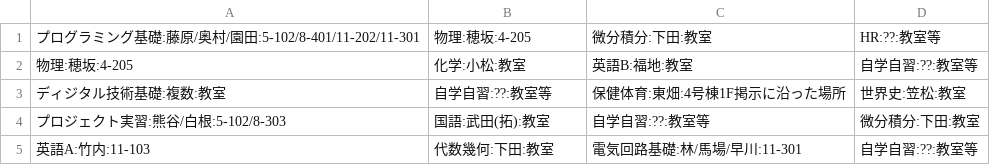
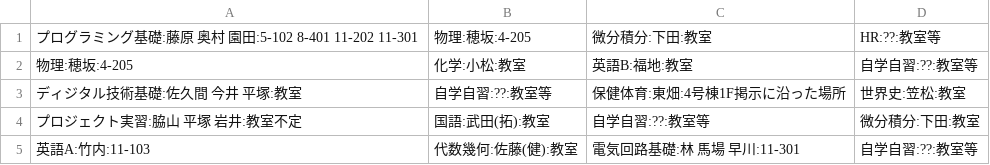
Before and after one commit to Agatsuma854/get_timetable, a CSV file: 2019_first_IT2.csv, drawn as a sheet.

```diff
--- a/2019_first_IT2.csv
+++ b/2019_first_IT2.csv
@@ -1,5 +1,5 @@
-プログラミング基礎:藤原/奥村/園田:5-102/8-401/11-202/11-301,物理:穂坂:4-205,微分積分:下田:教室,HR:??:教室等
+プログラミング基礎:藤原 奥村 園田:5-102 8-401 11-202 11-301,物理:穂坂:4-205,微分積分:下田:教室,HR:??:教室等
 物理:穂坂:4-205,化学:小松:教室,英語B:福地:教室,自学自習:??:教室等
-ディジタル技術基礎:複数:教室,自学自習:??:教室等,保健体育:東畑:4号棟1F掲示に沿った場所,世界史:笠松:教室
-プロジェクト実習:熊谷/白根:5-102/8-303,国語:武田(拓):教室,自学自習:??:教室等,微分積分:下田:教室
-英語A:竹内:11-103,代数幾何:下田:教室,電気回路基礎:林/馬場/早川:11-301,自学自習:??:教室等
+ディジタル技術基礎:佐久間 今井 平塚:教室,自学自習:??:教室等,保健体育:東畑:4号棟1F掲示に沿った場所,世界史:笠松:教室
+プロジェクト実習:脇山 平塚 岩井:教室不定,国語:武田(拓):教室,自学自習:??:教室等,微分積分:下田:教室
+英語A:竹内:11-103,代数幾何:佐藤(健):教室,電気回路基礎:林 馬場 早川:11-301,自学自習:??:教室等
```
Also changed, not shown: 2019_first_1-3.csv.
